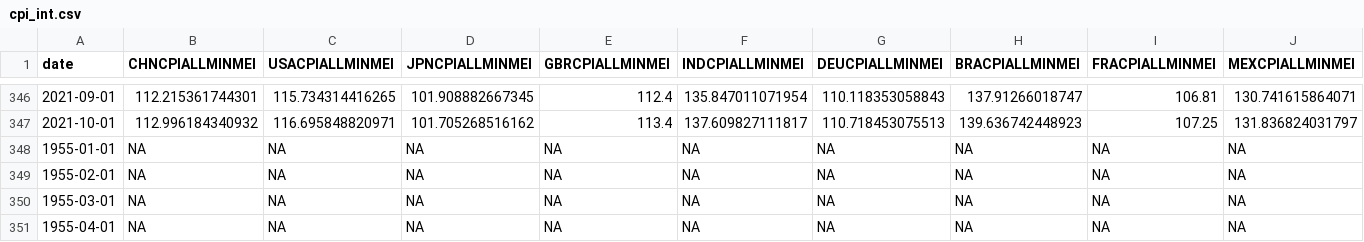
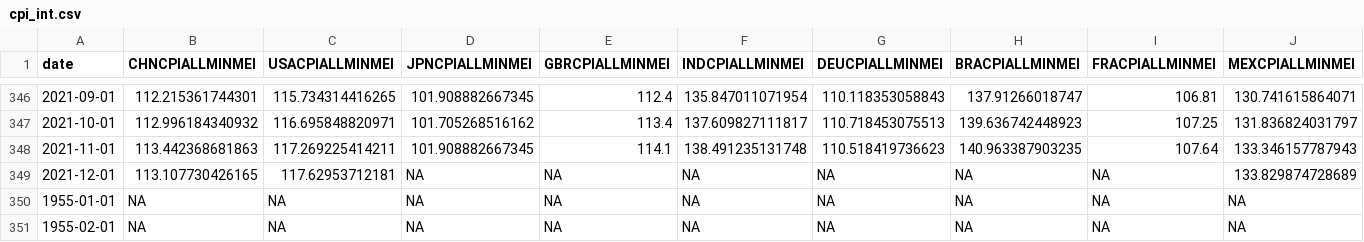
Before and after one commit to SymmetricSymplectic/AsApAnalytics, a CSV file: DATA/cpi_int.csv, drawn as a sheet; only a part is shown, gaps mark what is left out; the shorter side is filled out with more unchanged rows; rows hold the shown columns only; the diff names each change by its address in the sheet, - before the commit and + after, or states it on an @@ line.

```diff
--- a/DATA/cpi_int.csv
+++ b/DATA/cpi_int.csv
+row 348: 2021-11-01 | 113.442368681863 | 117.269225414211 | 101.908882667345 | 114.1 | 138.491235131748 | 110.518419736623 | 140.963387903235 | 107.64 | 133.346157787943
+row 349: 2021-12-01 | 113.107730426165 | 117.62953712181 | NA | NA | NA | NA | NA | NA | 133.829874728689
```
Also changed, not shown: DATA/des.csv, DATA/houst.csv, 7 other files.
